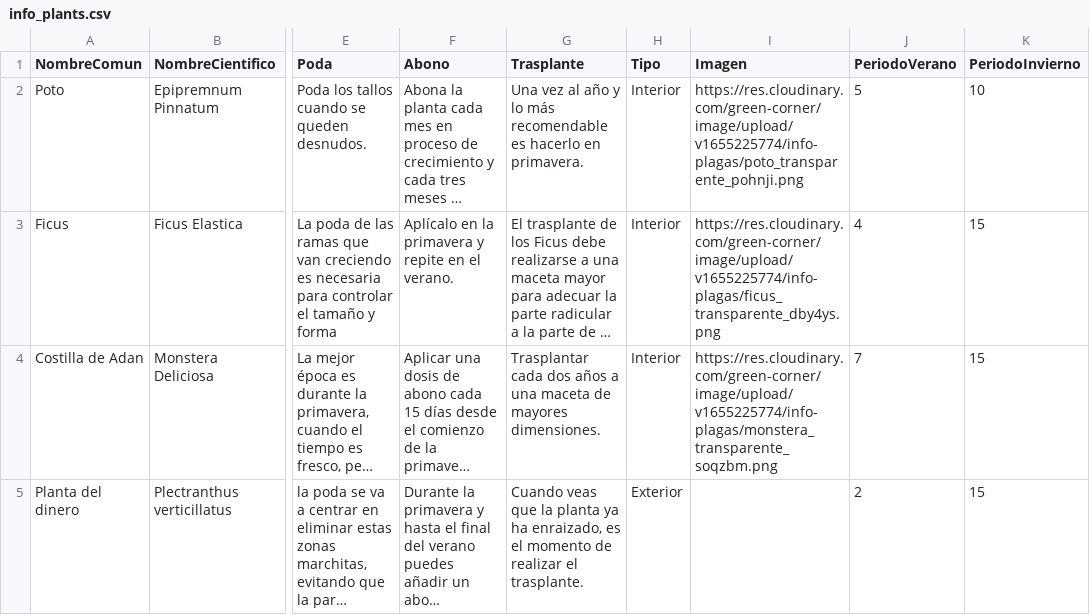
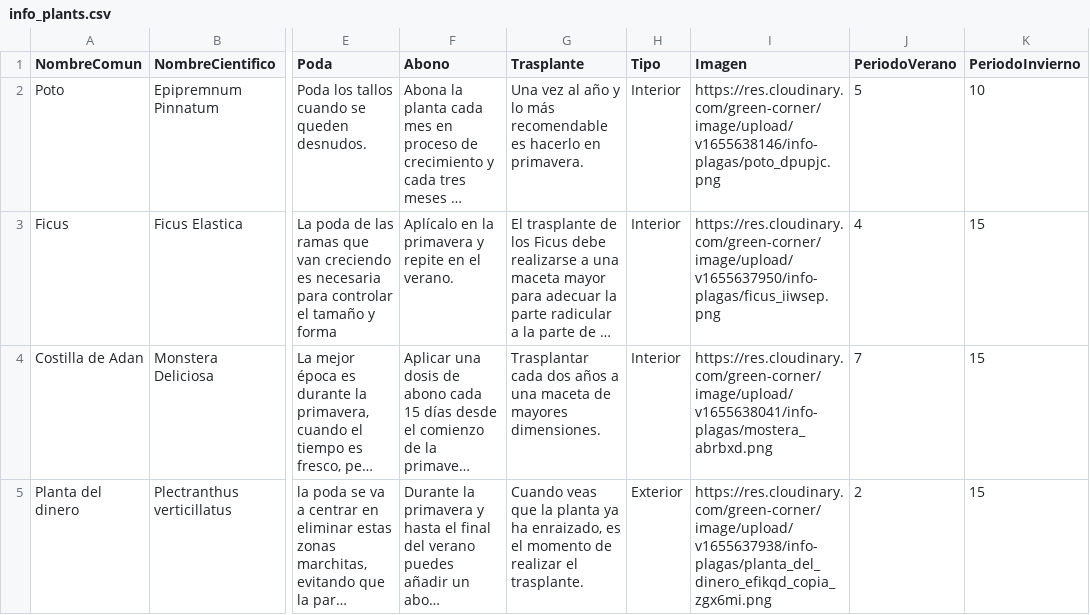
Before and after one commit to Phherten/GreenCorner, a CSV file: src/resources/info_plants.csv, drawn as a sheet; only a part is shown, gaps mark what is left out; long unchanged cells end in …; the diff covers the shown part only; the diff names each change by its address in the sheet, - before the commit and + after, or states it on an @@ line.

Commit message:
agregando mas plantas

```diff
--- a/src/resources/info_plants.csv
+++ b/src/resources/info_plants.csv
-I2 (Imagen): https://res.cloudinary.com/green-corner/image/upload/v1655225774/info-plagas/poto_transparente_pohnji.png
+I2 (Imagen): https://res.cloudinary.com/green-corner/image/upload/v1655638146/info-plagas/poto_dpupjc.png
-I3 (Imagen): https://res.cloudinary.com/green-corner/image/upload/v1655225774/info-plagas/ficus_transparente_dby4ys.png
+I3 (Imagen): https://res.cloudinary.com/green-corner/image/upload/v1655637950/info-plagas/ficus_iiwsep.png
-I4 (Imagen): https://res.cloudinary.com/green-corner/image/upload/v1655225774/info-plagas/monstera_transparente_soqzbm.png
+I4 (Imagen): https://res.cloudinary.com/green-corner/image/upload/v1655638041/info-plagas/mostera_abrbxd.png
-I5 (Imagen): (empty)
+I5 (Imagen): https://res.cloudinary.com/green-corner/image/upload/v1655637938/info-plagas/planta_del_dinero_efikqd_copia_zgx6mi.png
```
Also changed, not shown: 9 added rows and 3 edited cells elsewhere in this file.
